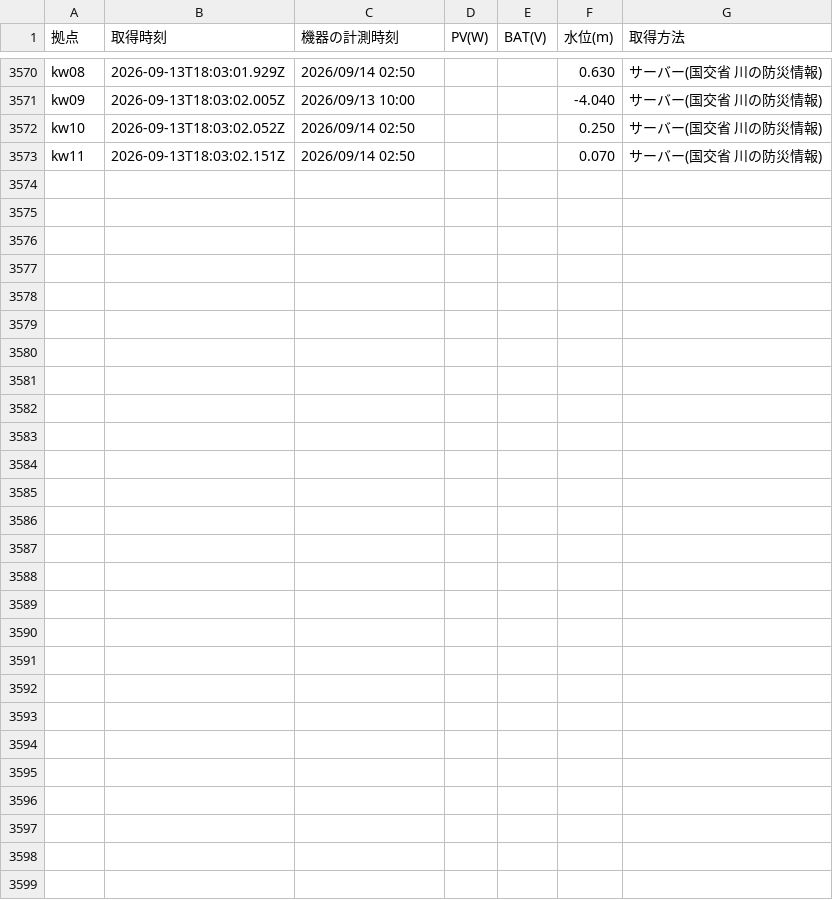
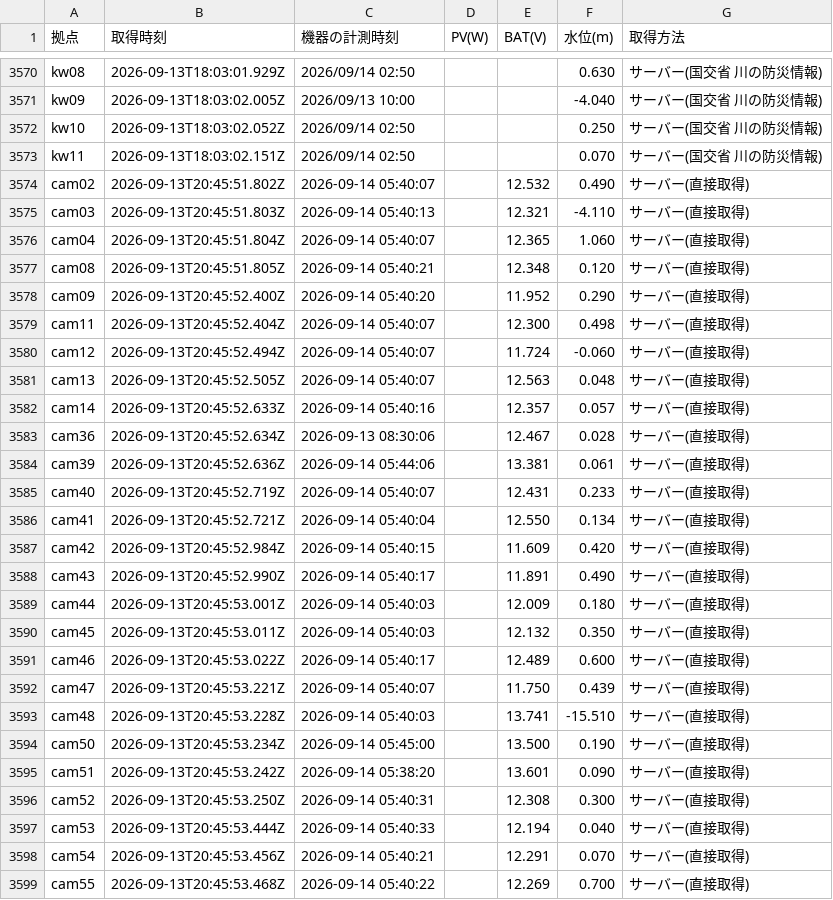
Before and after one commit to tachu2002/power-dashboard, a CSV file: data/recent_water.csv, drawn as a sheet; only a part is shown, gaps mark what is left out.

```diff
--- a/data/recent_water.csv
+++ b/data/recent_water.csv
@@ -3573 +3573,27 @@ kw10,2026-09-13T18:03:02.052Z,2026/09/14 02:50,,,0.250,サーバー(国交省
 kw11,2026-09-13T18:03:02.151Z,2026/09/14 02:50,,,0.070,サーバー(国交省 川の防災情報)
+cam02,2026-09-13T20:45:51.802Z,2026-09-14 05:40:07,,12.532,0.490,サーバー(直接取得)
+cam03,2026-09-13T20:45:51.803Z,2026-09-14 05:40:13,,12.321,-4.110,サーバー(直接取得)
+cam04,2026-09-13T20:45:51.804Z,2026-09-14 05:40:07,,12.365,1.060,サーバー(直接取得)
+cam08,2026-09-13T20:45:51.805Z,2026-09-14 05:40:21,,12.348,0.120,サーバー(直接取得)
+cam09,2026-09-13T20:45:52.400Z,2026-09-14 05:40:20,,11.952,0.290,サーバー(直接取得)
+cam11,2026-09-13T20:45:52.404Z,2026-09-14 05:40:07,,12.300,0.498,サーバー(直接取得)
+cam12,2026-09-13T20:45:52.494Z,2026-09-14 05:40:07,,11.724,-0.060,サーバー(直接取得)
+cam13,2026-09-13T20:45:52.505Z,2026-09-14 05:40:07,,12.563,0.048,サーバー(直接取得)
+cam14,2026-09-13T20:45:52.633Z,2026-09-14 05:40:16,,12.357,0.057,サーバー(直接取得)
+cam36,2026-09-13T20:45:52.634Z,2026-09-13 08:30:06,,12.467,0.028,サーバー(直接取得)
+cam39,2026-09-13T20:45:52.636Z,2026-09-14 05:44:06,,13.381,0.061,サーバー(直接取得)
+cam40,2026-09-13T20:45:52.719Z,2026-09-14 05:40:07,,12.431,0.233,サーバー(直接取得)
+cam41,2026-09-13T20:45:52.721Z,2026-09-14 05:40:04,,12.550,0.134,サーバー(直接取得)
+cam42,2026-09-13T20:45:52.984Z,2026-09-14 05:40:15,,11.609,0.420,サーバー(直接取得)
+cam43,2026-09-13T20:45:52.990Z,2026-09-14 05:40:17,,11.891,0.490,サーバー(直接取得)
+cam44,2026-09-13T20:45:53.001Z,2026-09-14 05:40:03,,12.009,0.180,サーバー(直接取得)
+cam45,2026-09-13T20:45:53.011Z,2026-09-14 05:40:03,,12.132,0.350,サーバー(直接取得)
+cam46,2026-09-13T20:45:53.022Z,2026-09-14 05:40:17,,12.489,0.600,サーバー(直接取得)
+cam47,2026-09-13T20:45:53.221Z,2026-09-14 05:40:07,,11.750,0.439,サーバー(直接取得)
+cam48,2026-09-13T20:45:53.228Z,2026-09-14 05:40:03,,13.741,-15.510,サーバー(直接取得)
+cam50,2026-09-13T20:45:53.234Z,2026-09-14 05:45:00,,13.500,0.190,サーバー(直接取得)
+cam51,2026-09-13T20:45:53.242Z,2026-09-14 05:38:20,,13.601,0.090,サーバー(直接取得)
+cam52,2026-09-13T20:45:53.250Z,2026-09-14 05:40:31,,12.308,0.300,サーバー(直接取得)
+cam53,2026-09-13T20:45:53.444Z,2026-09-14 05:40:33,,12.194,0.040,サーバー(直接取得)
+cam54,2026-09-13T20:45:53.456Z,2026-09-14 05:40:21,,12.291,0.070,サーバー(直接取得)
+cam55,2026-09-13T20:45:53.468Z,2026-09-14 05:40:22,,12.269,0.700,サーバー(直接取得)
```
Also changed, not shown: 49 other files.
